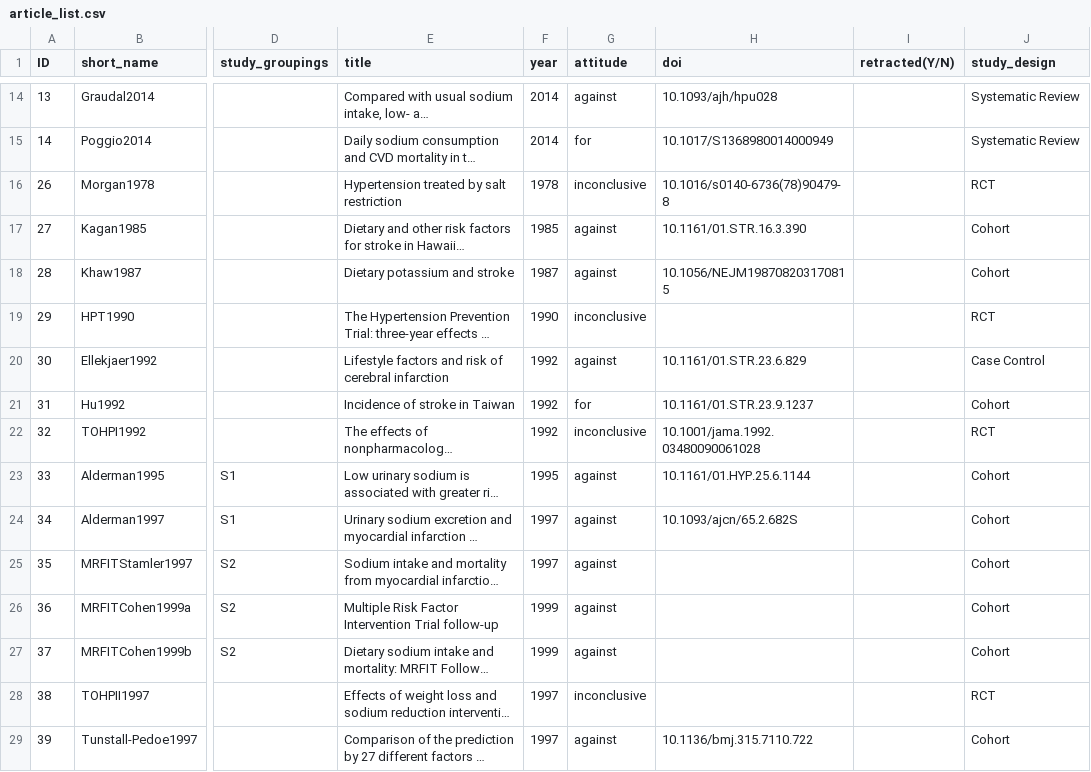
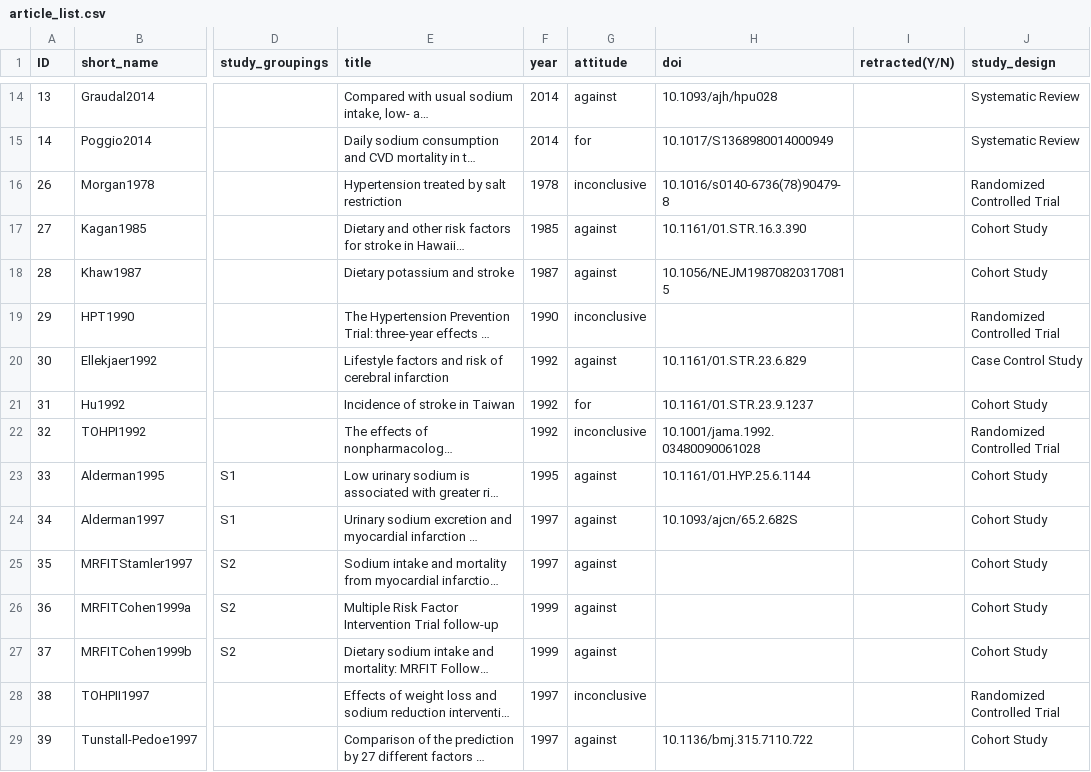
Before and after one commit to infoqualitylab/author_network_analysis, a CSV file: Salt/data/databank_deposit_version_2/article_list.csv, drawn as a sheet; only a part is shown, gaps mark what is left out; long unchanged cells end in …; the diff covers the shown part only; the diff names each change by its address in the sheet, - before the commit and + after, or states it on an @@ line.

Commit message:
Update article_list.csv

```diff
--- a/Salt/data/databank_deposit_version_2/article_list.csv
+++ b/Salt/data/databank_deposit_version_2/article_list.csv
-J16 (study_design): RCT
+J16 (study_design): Randomized Controlled Trial
-J17:J18 (study_design): Cohort
+J17:J18 (study_design): Cohort Study
-J19 (study_design): RCT
+J19 (study_design): Randomized Controlled Trial
-J20 (study_design): Case Control
+J20 (study_design): Case Control Study
-J21 (study_design): Cohort
+J21 (study_design): Cohort Study
-J22 (study_design): RCT
+J22 (study_design): Randomized Controlled Trial
-J23:J27 (study_design): Cohort
+J23:J27 (study_design): Cohort Study
-J28 (study_design): RCT
+J28 (study_design): Randomized Controlled Trial
-J29 (study_design): Cohort
+J29 (study_design): Cohort Study
```
Also changed, not shown: 54 edited cells elsewhere in this file.
